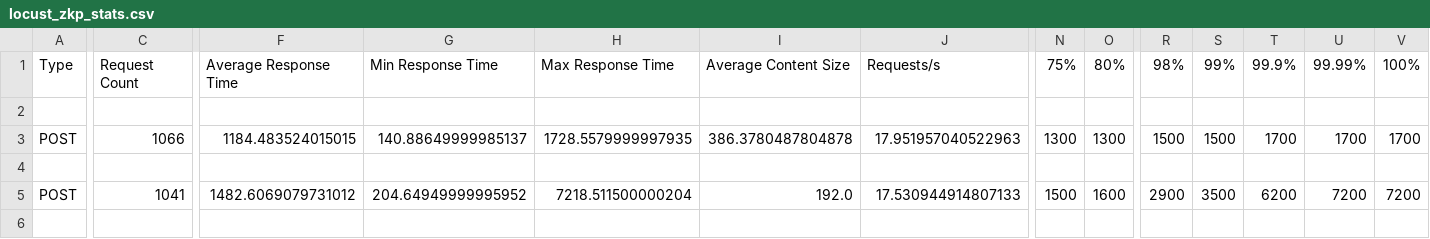
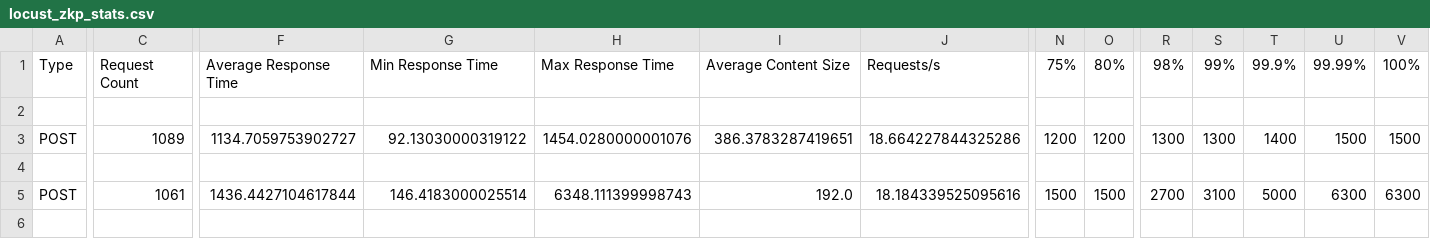
Before and after one commit to matei-rares-a/acas, a CSV file: qa/measurement/isolated_zkp/generated/locust_zkp_stats.csv, drawn as a sheet; only a part is shown, gaps mark what is left out; the diff covers the shown part only; the diff names each change by its address in the sheet, - before the commit and + after, or states it on an @@ line.

```diff
--- a/qa/measurement/isolated_zkp/generated/locust_zkp_stats.csv
+++ b/qa/measurement/isolated_zkp/generated/locust_zkp_stats.csv
-C3: 1066
+C3: 1089
-F3: 1184.483524015015
+F3: 1134.7059753902727
-G3: 140.88649999985137
+G3: 92.13030000319122
-H3: 1728.5579999997935
+H3: 1454.0280000001076
-I3: 386.3780487804878
+I3: 386.3783287419651
-J3: 17.951957040522963
+J3: 18.664227844325286
-N3: 1300
+N3: 1200
-O3: 1300
+O3: 1200
-R3: 1500
+R3: 1300
-S3: 1500
+S3: 1300
-T3: 1700
+T3: 1400
-U3: 1700
+U3: 1500
-V3: 1700
+V3: 1500
-C5: 1041
+C5: 1061
-F5: 1482.6069079731012
+F5: 1436.4427104617844
-G5: 204.64949999995952
+G5: 146.4183000025514
-H5: 7218.511500000204
+H5: 6348.111399998743
-J5: 17.530944914807133
+J5: 18.184339525095616
-O5: 1600
+O5: 1500
-R5: 2900
+R5: 2700
-S5: 3500
+S5: 3100
-T5: 6200
+T5: 5000
-U5: 7200
+U5: 6300
-V5: 7200
+V5: 6300
```
Also changed, not shown: 2 added rows, 2 removed rows and 15 edited cells elsewhere in this file, qa/measurement/generated/benchmark_results.csv, qa/measurement/generated/e2e_results.csv, 36 other files.
